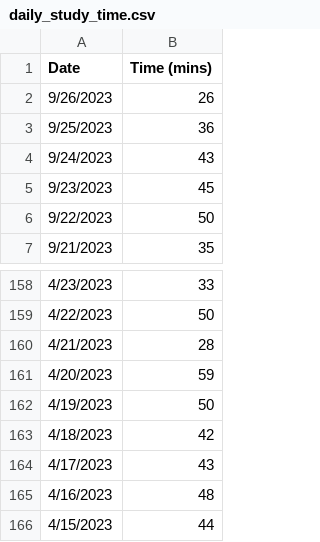
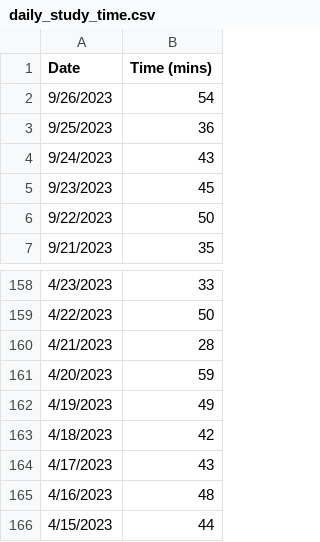
Before and after one commit to jhunschejones/ruby-scripts, a CSV file: jpdb_daily_study_time/daily_study_time.csv, drawn as a sheet; only a part is shown, gaps mark what is left out.

```diff
--- a/jpdb_daily_study_time/daily_study_time.csv
+++ b/jpdb_daily_study_time/daily_study_time.csv
@@ -1,3 +1,3 @@
 Date,Time (mins)
-9/26/2023,26
+9/26/2023,54
 9/25/2023,36
@@ -161,3 +161,3 @@ Date,Time (mins)
 4/20/2023,59
-4/19/2023,50
+4/19/2023,49
 4/18/2023,42
```
